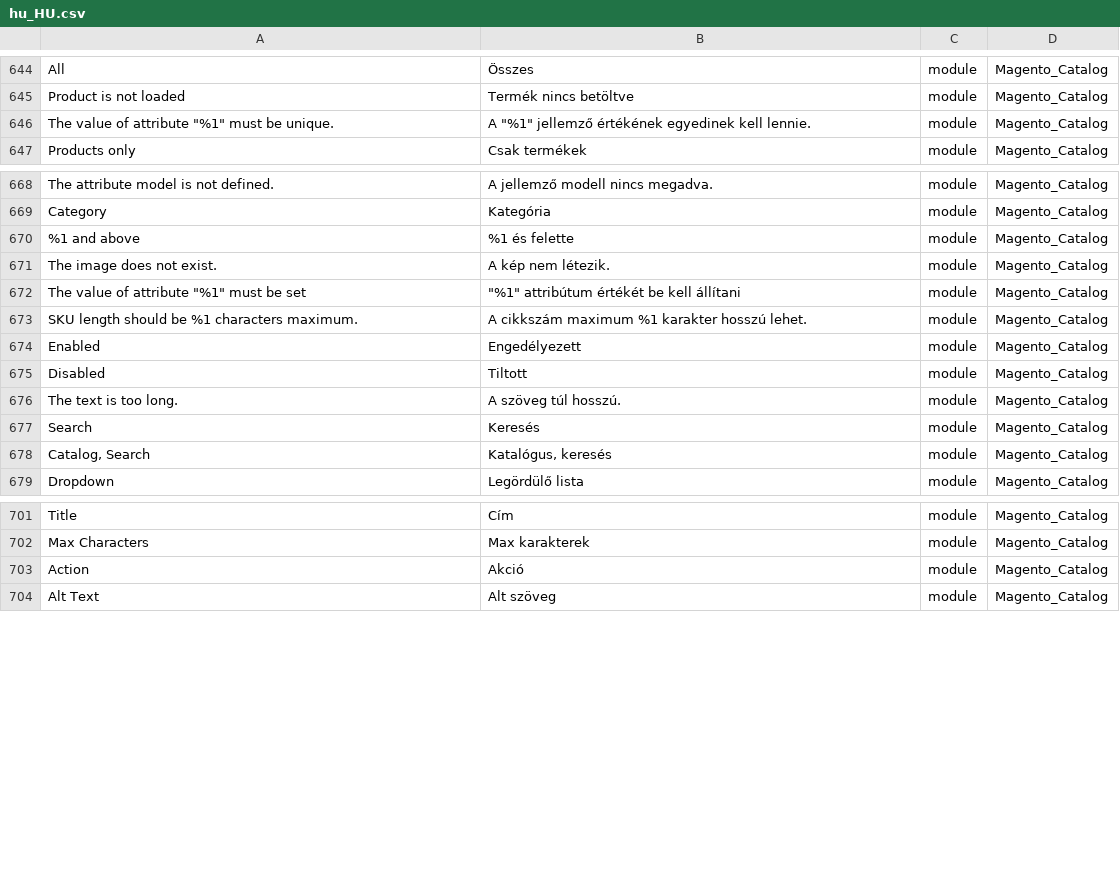
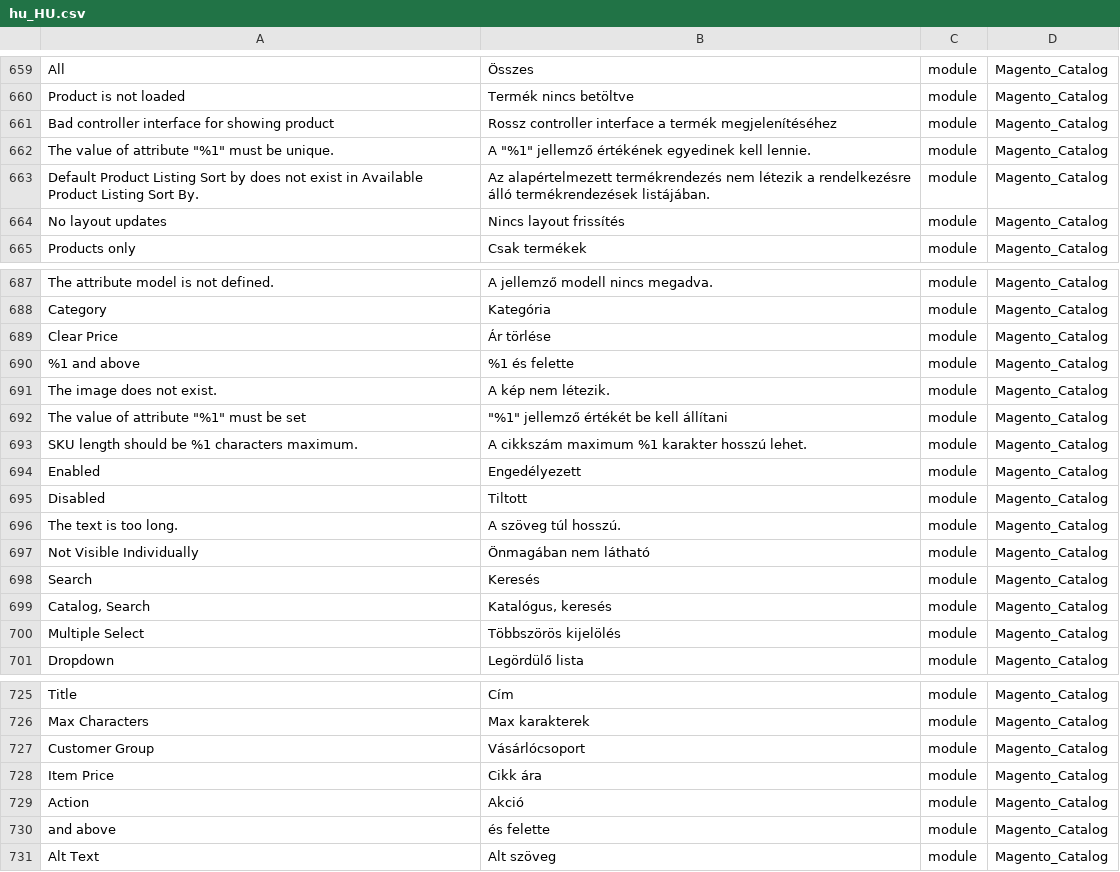
Before and after one commit to Magento2Translations/language_hu_hu, a CSV file: hu_HU.csv, drawn as a sheet; only a part is shown, gaps mark what is left out; addresses are those after the commit; the diff covers the shown part only; the diff names each change by its address in the sheet, - before the commit and + after, or states it on an @@ line.

```diff
--- a/hu_HU.csv
+++ b/hu_HU.csv
+row 661: Bad controller interface for showing product | Rossz controller interface a termék megjelenítéséhez | module | Magento_Catalog
+row 663: Default Product Listing Sort by does not exist in Available Product Listing Sort By. | Az alapértelmezett termékrendezés nem létezik a rendelkezésre álló termékrendezések listájában. | module | Magento_Catalog
+row 664: No layout updates | Nincs layout frissítés | module | Magento_Catalog
+row 689: Clear Price | Ár törlése | module | Magento_Catalog
-B692: "%1" attribútum értékét be kell állítani
+B692: "%1" jellemző értékét be kell állítani
+row 697: Not Visible Individually | Önmagában nem látható | module | Magento_Catalog
+row 700: Multiple Select | Többszörös kijelölés | module | Magento_Catalog
+row 727: Customer Group | Vásárlócsoport | module | Magento_Catalog
+row 728: Item Price | Cikk ára | module | Magento_Catalog
+row 730: and above | és felette | module | Magento_Catalog
```
Also changed, not shown: 21 added rows and 3 edited cells elsewhere in this file, 1 other file.
